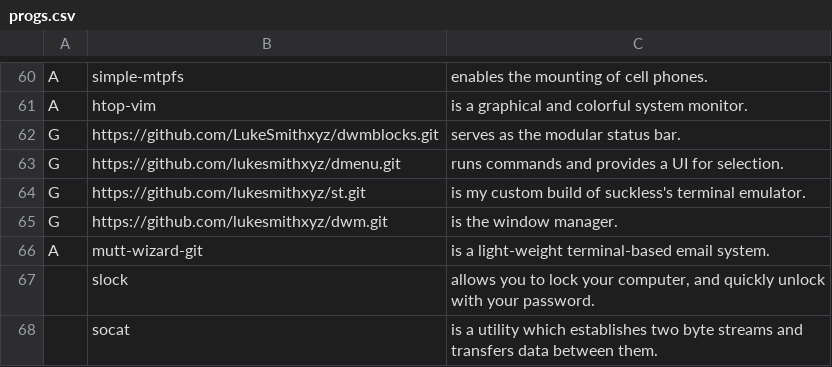
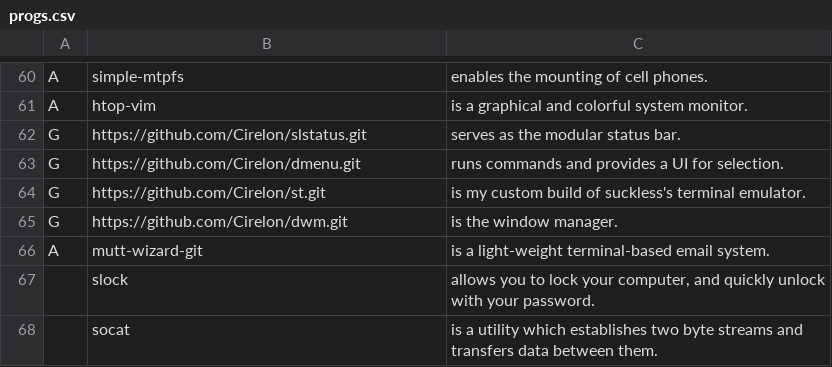
Before and after one commit to Cirelon/JBS, a CSV file: progs.csv, drawn as a sheet; only a part is shown, gaps mark what is left out.

Commit message:
Update progs.csv

```diff
--- a/progs.csv
+++ b/progs.csv
@@ -61,6 +61,6 @@ A,simple-mtpfs,"enables the mounting of cell phones."
 A,htop-vim,"is a graphical and colorful system monitor."
-G,https://github.com/LukeSmithxyz/dwmblocks.git,"serves as the modular status bar."
-G,https://github.com/lukesmithxyz/dmenu.git,"runs commands and provides a UI for selection."
-G,https://github.com/lukesmithxyz/st.git,"is my custom build of suckless's terminal emulator."
-G,https://github.com/lukesmithxyz/dwm.git,"is the window manager."
+G,https://github.com/Cirelon/slstatus.git,"serves as the modular status bar."
+G,https://github.com/Cirelon/dmenu.git,"runs commands and provides a UI for selection."
+G,https://github.com/Cirelon/st.git,"is my custom build of suckless's terminal emulator."
+G,https://github.com/Cirelon/dwm.git,"is the window manager."
 A,mutt-wizard-git,"is a light-weight terminal-based email system."
```
